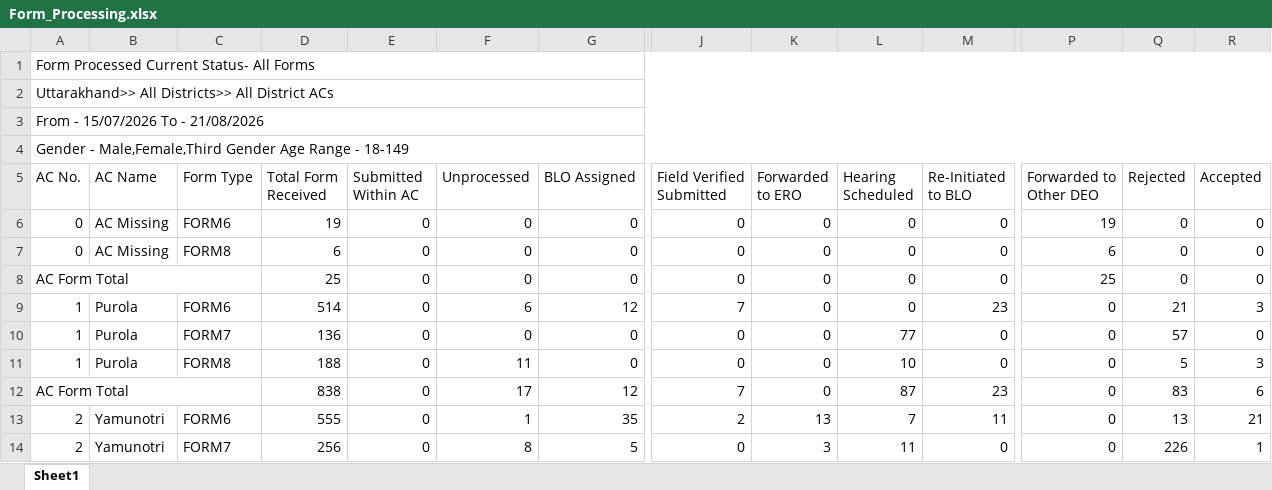
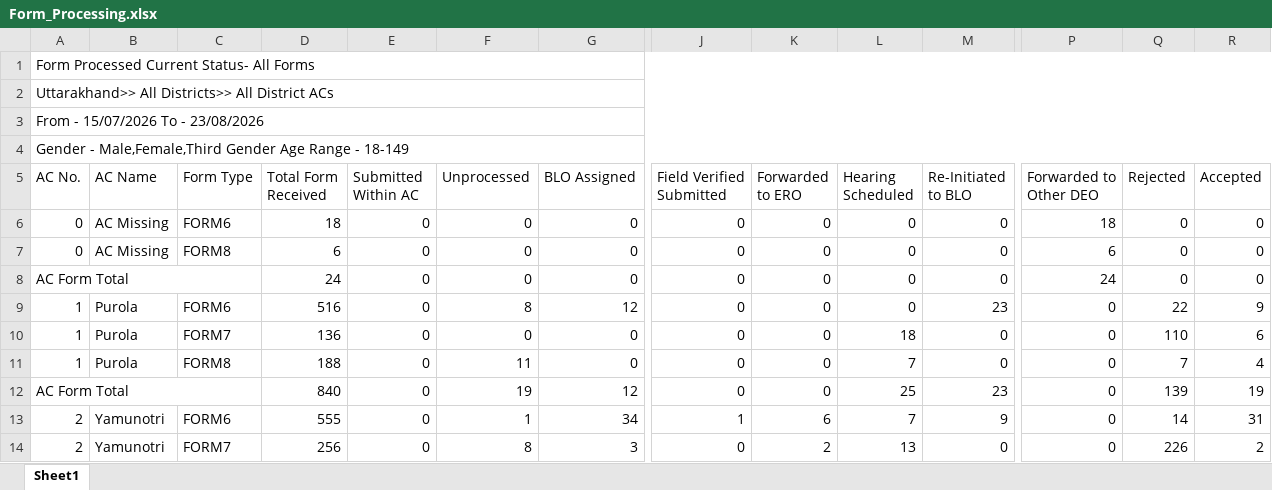
Before and after one commit to mannavibe-sudo/Form-Processing, an Excel workbook: Form_Processing.xlsx, sheet Sheet1, drawn as a sheet; only a part is shown, gaps mark what is left out; values as stored, in another font and other column widths than the file's, no borders; the diff covers the shown part only; the diff names each change by its address in the sheet, - before the commit and + after, or states it on an @@ line.

Commit message:
Add files via upload

```diff
--- a/Form_Processing.xlsx (sheet Sheet1)
+++ b/Form_Processing.xlsx (sheet Sheet1)
-A3 (AC No.): From - 15/07/2026 To - 21/08/2026
+A3 (AC No.): From - 15/07/2026 To - 23/08/2026
-D6 (Total Form Received): 19
+D6 (Total Form Received): 18
-P6 (Forwarded to Other DEO): 19
+P6 (Forwarded to Other DEO): 18
-D8 (Total Form Received): 25
+D8 (Total Form Received): 24
-P8 (Forwarded to Other DEO): 25
+P8 (Forwarded to Other DEO): 24
-D9 (Total Form Received): 514
+D9 (Total Form Received): 516
-F9 (Unprocessed): 6
+F9 (Unprocessed): 8
-J9 (Field Verified Submitted): 7
+J9 (Field Verified Submitted): 0
-Q9 (Rejected): 21
+Q9 (Rejected): 22
-R9 (Accepted): 3
+R9 (Accepted): 9
-L10 (Hearing Scheduled): 77
+L10 (Hearing Scheduled): 18
-Q10 (Rejected): 57
+Q10 (Rejected): 110
-R10 (Accepted): 0
+R10 (Accepted): 6
-L11 (Hearing Scheduled): 10
+L11 (Hearing Scheduled): 7
-Q11 (Rejected): 5
+Q11 (Rejected): 7
-R11 (Accepted): 3
+R11 (Accepted): 4
-D12 (Total Form Received): 838
+D12 (Total Form Received): 840
-F12 (Unprocessed): 17
+F12 (Unprocessed): 19
-J12 (Field Verified Submitted): 7
+J12 (Field Verified Submitted): 0
-L12 (Hearing Scheduled): 87
+L12 (Hearing Scheduled): 25
-Q12 (Rejected): 83
+Q12 (Rejected): 139
-R12 (Accepted): 6
+R12 (Accepted): 19
-G13 (BLO Assigned): 35
+G13 (BLO Assigned): 34
-J13 (Field Verified Submitted): 2
+J13 (Field Verified Submitted): 1
-K13 (Forwarded to ERO): 13
+K13 (Forwarded to ERO): 6
-M13 (Re-Initiated to BLO): 11
+M13 (Re-Initiated to BLO): 9
-Q13 (Rejected): 13
+Q13 (Rejected): 14
-R13 (Accepted): 21
+R13 (Accepted): 31
-G14 (BLO Assigned): 5
+G14 (BLO Assigned): 3
-K14 (Forwarded to ERO): 3
+K14 (Forwarded to ERO): 2
-L14 (Hearing Scheduled): 11
+L14 (Hearing Scheduled): 13
-R14 (Accepted): 1
+R14 (Accepted): 2
```
Also changed, not shown: 4 added rows, 2 removed rows and 1567 edited cells elsewhere in this sheet.
